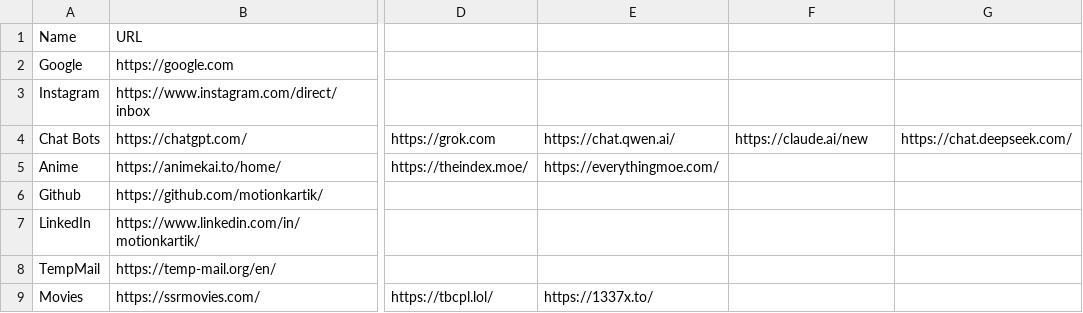
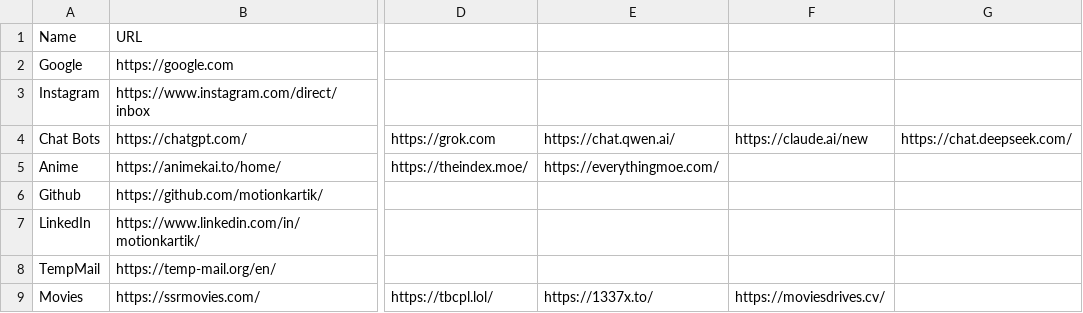
Before and after one commit to motionkartik/startpage01, a CSV file: bookmarks.csv, drawn as a sheet; only a part is shown, gaps mark what is left out; the diff names each change by its address in the sheet, - before the commit and + after, or states it on an @@ line.

Commit message:
Added Moviesdrive

```diff
--- a/bookmarks.csv
+++ b/bookmarks.csv
-F9: (empty)
+F9: https://moviesdrives.cv/
```
